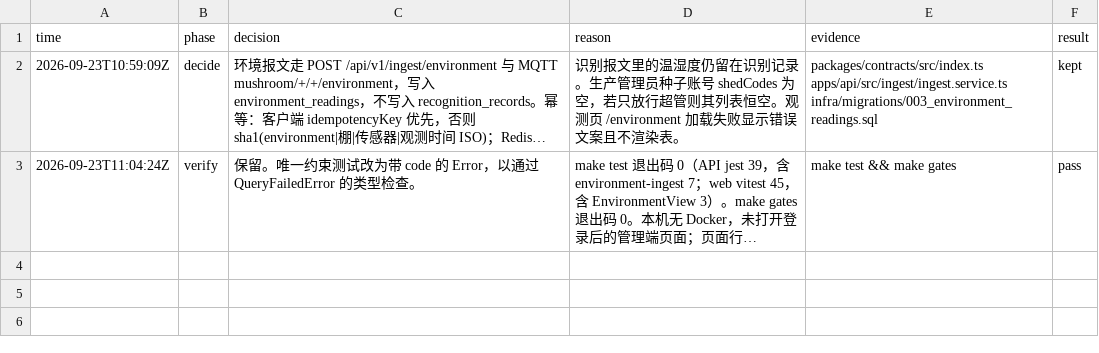
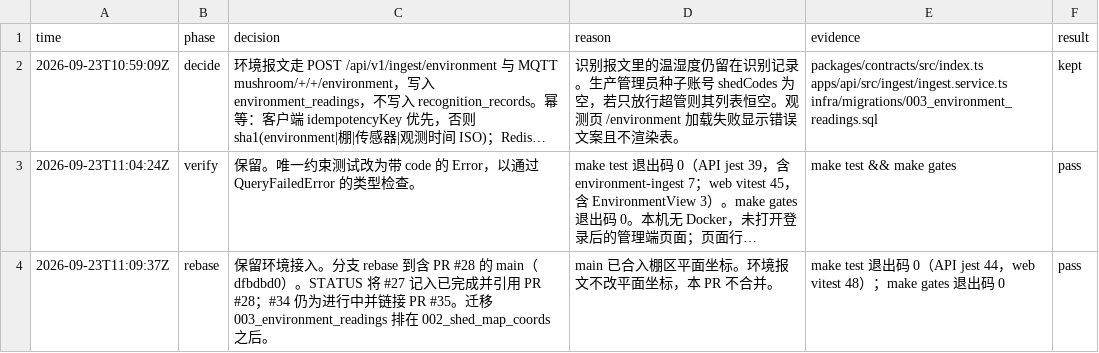
Before and after one commit to lijiaaaaa-bot/mushroom-farm-platform, a TSV file: evidence/overnight-mvp-env-ingest-observe/decisions.tsv, drawn as a sheet; long unchanged cells end in …; the diff names each change by its address in the sheet, - before the commit and + after, or states it on an @@ line.

```diff
--- a/evidence/overnight-mvp-env-ingest-observe/decisions.tsv
+++ b/evidence/overnight-mvp-env-ingest-observe/decisions.tsv
+row 4: 2026-09-23T11:09:37Z | rebase | 保留环境接入。分支 rebase 到含 PR #28 的 main（dfbdbd0）。STATUS 将 #27 记入已完成并引用 PR #28；#34 仍为进行中并链接 PR #35。迁移 003_environment_readings 排在 002_shed_map_coords 之后。 | main 已合入棚区平面坐标。环境报文不改平面坐标，本 PR 不合并。 | make test 退出码 0（API jest 44，web vitest 48）；make gates 退出码 0 | pass
```
Also changed, not shown: 1 other file.
